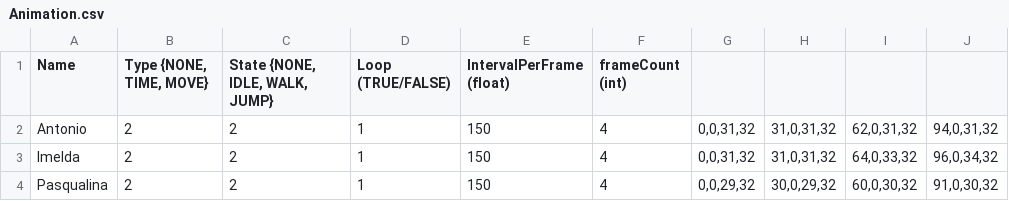
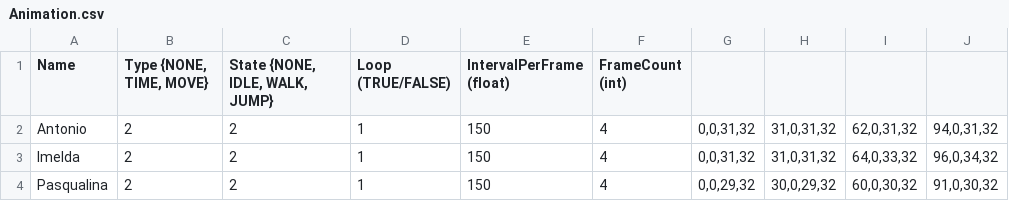
Before and after one commit to Woo95/SDL2_Game_Framework, a CSV file: Template/Client/Bin/Data/Entity/Animation.csv (was Template/Client/Bin/Data/Animation.csv), drawn as a sheet.

```diff
--- a/Template/Client/Bin/Data/Animation.csv
+++ b/Template/Client/Bin/Data/Entity/Animation.csv
@@ -1,2 +1,2 @@
-Name,"Type {NONE, TIME, MOVE}","State {NONE, IDLE, WALK, JUMP}",Loop (TRUE/FALSE),IntervalPerFrame (float),frameCount (int),,,,
+Name,"Type {NONE, TIME, MOVE}","State {NONE, IDLE, WALK, JUMP}",Loop (TRUE/FALSE),IntervalPerFrame (float),FrameCount (int),,,,
 Antonio,2,2,1,150,4,"0,0,31,32","31,0,31,32","62,0,31,32","94,0,31,32"
```
Also changed, not shown: 4 other files.
